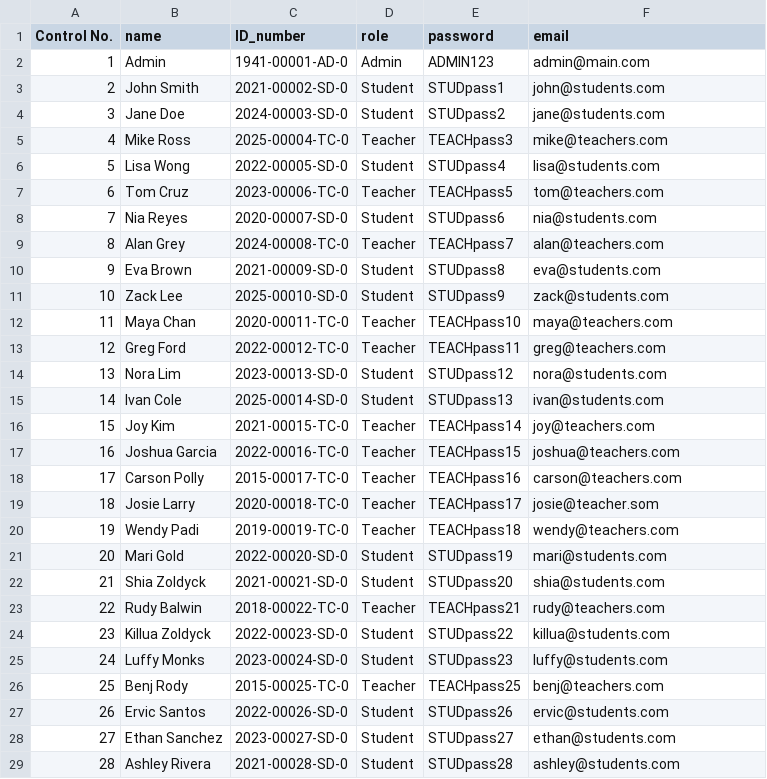
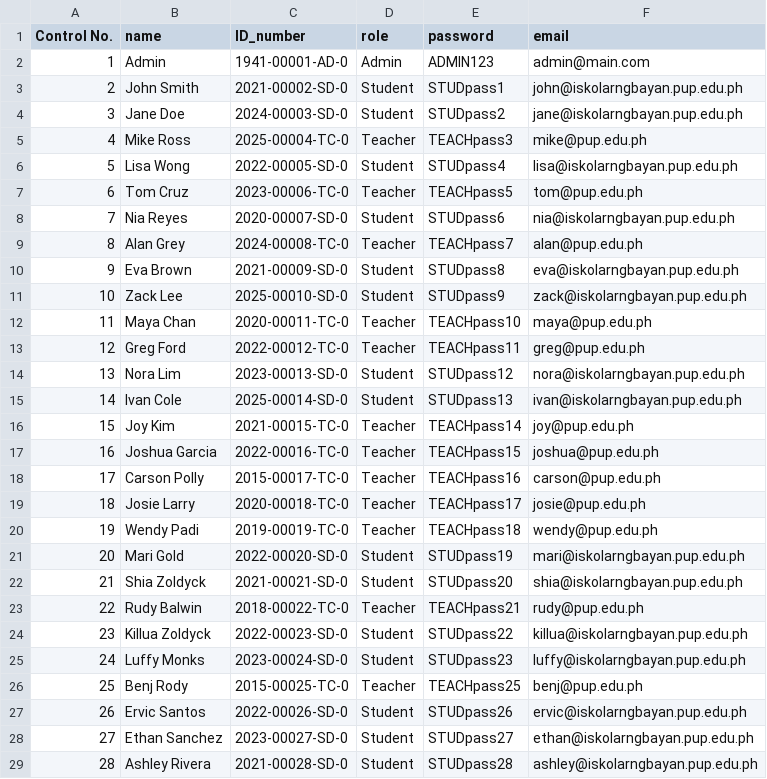
Before and after one commit to defzeke/PyTracker, a CSV file: database/login_main.csv, drawn as a sheet; only a part is shown; the diff covers the shown part only.

```diff
--- a/database/login_main.csv
+++ b/database/login_main.csv
@@ -2,28 +2,28 @@ Control No.,name,ID_number,role,password,email
 1,Admin,1941-00001-AD-0,Admin,ADMIN123,admin@main.com
-2,John Smith,2021-00002-SD-0,Student,STUDpass1,john@students.com
-3,Jane Doe,2024-00003-SD-0,Student,STUDpass2,jane@students.com
-4,Mike Ross,2025-00004-TC-0,Teacher,TEACHpass3,mike@teachers.com
-5,Lisa Wong,2022-00005-SD-0,Student,STUDpass4,lisa@students.com
-6,Tom Cruz,2023-00006-TC-0,Teacher,TEACHpass5,tom@teachers.com
-7,Nia Reyes,2020-00007-SD-0,Student,STUDpass6,nia@students.com
-8,Alan Grey,2024-00008-TC-0,Teacher,TEACHpass7,alan@teachers.com
-9,Eva Brown,2021-00009-SD-0,Student,STUDpass8,eva@students.com
-10,Zack Lee,2025-00010-SD-0,Student,STUDpass9,zack@students.com
-11,Maya Chan,2020-00011-TC-0,Teacher,TEACHpass10,maya@teachers.com
-12,Greg Ford,2022-00012-TC-0,Teacher,TEACHpass11,greg@teachers.com
-13,Nora Lim,2023-00013-SD-0,Student,STUDpass12,nora@students.com
-14,Ivan Cole,2025-00014-SD-0,Student,STUDpass13,ivan@students.com
-15,Joy Kim,2021-00015-TC-0,Teacher,TEACHpass14,joy@teachers.com
-16,Joshua Garcia,2022-00016-TC-0,Teacher,TEACHpass15,joshua@teachers.com
-17,Carson Polly,2015-00017-TC-0,Teacher,TEACHpass16,carson@teachers.com
-18,Josie Larry,2020-00018-TC-0,Teacher,TEACHpass17,josie@teacher.som
-19,Wendy Padi,2019-00019-TC-0,Teacher,TEACHpass18,wendy@teachers.com
-20,Mari Gold,2022-00020-SD-0,Student,STUDpass19,mari@students.com
-21,Shia Zoldyck,2021-00021-SD-0,Student,STUDpass20,shia@students.com
-22,Rudy Balwin,2018-00022-TC-0,Teacher,TEACHpass21,rudy@teachers.com
-23,Killua Zoldyck,2022-00023-SD-0,Student,STUDpass22,killua@students.com
-24,Luffy Monks,2023-00024-SD-0,Student,STUDpass23,luffy@students.com
-25,Benj Rody,2015-00025-TC-0,Teacher,TEACHpass25,benj@teachers.com
-26,Ervic Santos,2022-00026-SD-0,Student,STUDpass26,ervic@students.com
-27,Ethan Sanchez,2023-00027-SD-0,Student,STUDpass27,ethan@students.com
-28,Ashley Rivera,2021-00028-SD-0,Student,STUDpass28,ashley@students.com
+2,John Smith,2021-00002-SD-0,Student,STUDpass1,john@iskolarngbayan.pup.edu.ph
+3,Jane Doe,2024-00003-SD-0,Student,STUDpass2,jane@iskolarngbayan.pup.edu.ph
+4,Mike Ross,2025-00004-TC-0,Teacher,TEACHpass3,mike@pup.edu.ph
+5,Lisa Wong,2022-00005-SD-0,Student,STUDpass4,lisa@iskolarngbayan.pup.edu.ph
+6,Tom Cruz,2023-00006-TC-0,Teacher,TEACHpass5,tom@pup.edu.ph
+7,Nia Reyes,2020-00007-SD-0,Student,STUDpass6,nia@iskolarngbayan.pup.edu.ph
+8,Alan Grey,2024-00008-TC-0,Teacher,TEACHpass7,alan@pup.edu.ph
+9,Eva Brown,2021-00009-SD-0,Student,STUDpass8,eva@iskolarngbayan.pup.edu.ph
+10,Zack Lee,2025-00010-SD-0,Student,STUDpass9,zack@iskolarngbayan.pup.edu.ph
+11,Maya Chan,2020-00011-TC-0,Teacher,TEACHpass10,maya@pup.edu.ph
+12,Greg Ford,2022-00012-TC-0,Teacher,TEACHpass11,greg@pup.edu.ph
+13,Nora Lim,2023-00013-SD-0,Student,STUDpass12,nora@iskolarngbayan.pup.edu.ph
+14,Ivan Cole,2025-00014-SD-0,Student,STUDpass13,ivan@iskolarngbayan.pup.edu.ph
+15,Joy Kim,2021-00015-TC-0,Teacher,TEACHpass14,joy@pup.edu.ph
+16,Joshua Garcia,2022-00016-TC-0,Teacher,TEACHpass15,joshua@pup.edu.ph
+17,Carson Polly,2015-00017-TC-0,Teacher,TEACHpass16,carson@pup.edu.ph
+18,Josie Larry,2020-00018-TC-0,Teacher,TEACHpass17,josie@pup.edu.ph
+19,Wendy Padi,2019-00019-TC-0,Teacher,TEACHpass18,wendy@pup.edu.ph
+20,Mari Gold,2022-00020-SD-0,Student,STUDpass19,mari@iskolarngbayan.pup.edu.ph
+21,Shia Zoldyck,2021-00021-SD-0,Student,STUDpass20,shia@iskolarngbayan.pup.edu.ph
+22,Rudy Balwin,2018-00022-TC-0,Teacher,TEACHpass21,rudy@pup.edu.ph
+23,Killua Zoldyck,2022-00023-SD-0,Student,STUDpass22,killua@iskolarngbayan.pup.edu.ph
+24,Luffy Monks,2023-00024-SD-0,Student,STUDpass23,luffy@iskolarngbayan.pup.edu.ph
+25,Benj Rody,2015-00025-TC-0,Teacher,TEACHpass25,benj@pup.edu.ph
+26,Ervic Santos,2022-00026-SD-0,Student,STUDpass26,ervic@iskolarngbayan.pup.edu.ph
+27,Ethan Sanchez,2023-00027-SD-0,Student,STUDpass27,ethan@iskolarngbayan.pup.edu.ph
+28,Ashley Rivera,2021-00028-SD-0,Student,STUDpass28,ashley@iskolarngbayan.pup.edu.ph
```
Also changed, not shown: 42 edited cells elsewhere in this file, 6 other files.
